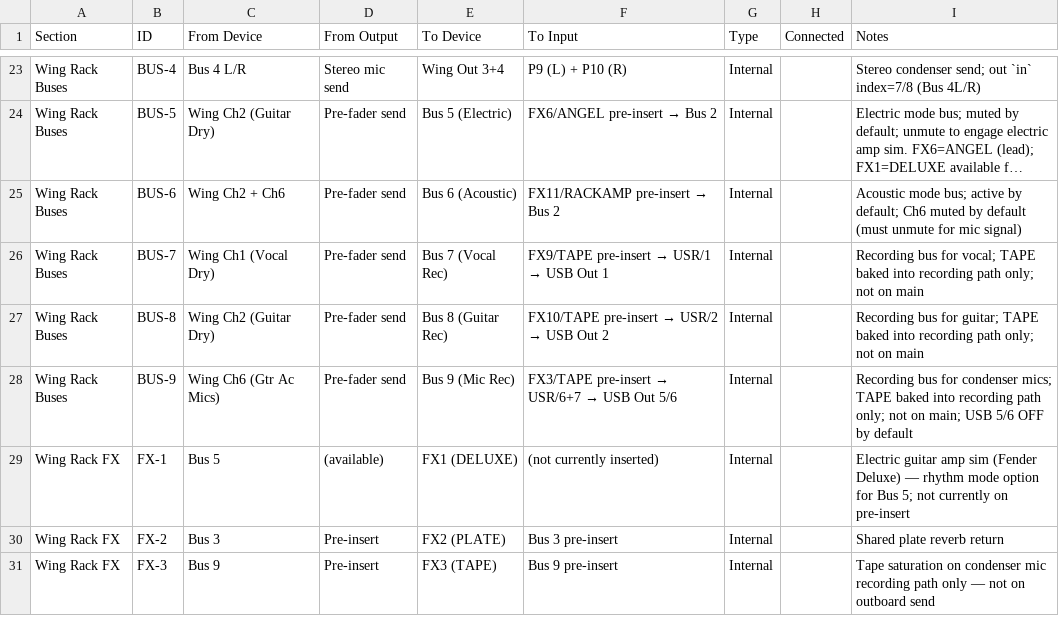
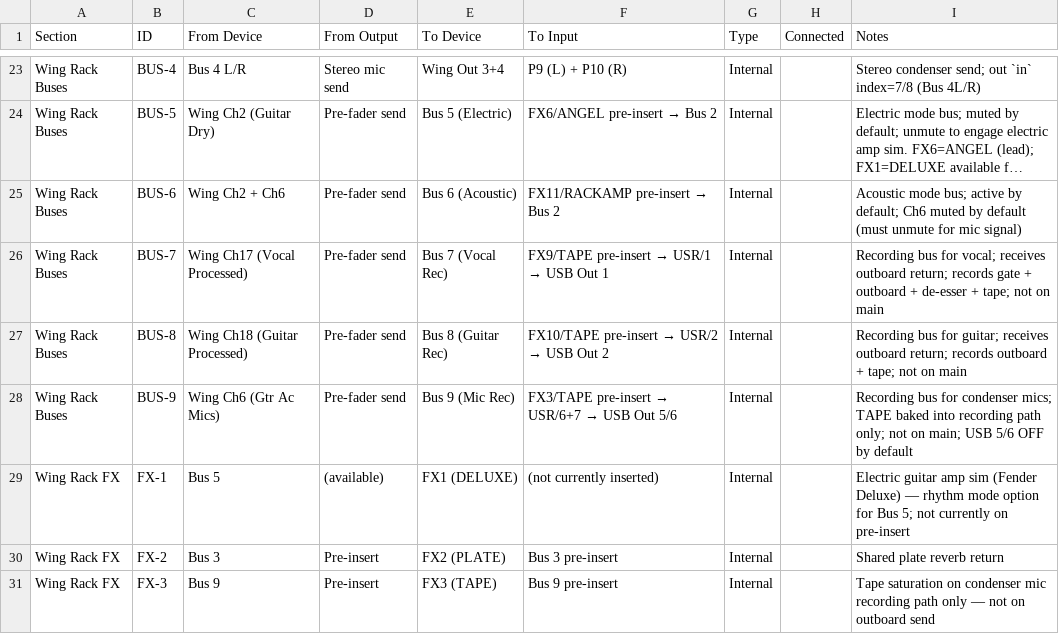
Before and after one commit to ldenman/studio-setup, a CSV file: connections.csv, drawn as a sheet; only a part is shown, gaps mark what is left out; long unchanged cells end in …; the diff names each change by its address in the sheet, - before the commit and + after, or states it on an @@ line.

```diff
--- a/connections.csv
+++ b/connections.csv
-C26 (From Device): Wing Ch1 (Vocal Dry)
+C26 (From Device): Wing Ch17 (Vocal Processed)
-I26 (Notes): …for vocal; TAPE baked into recording path only; not on…
+I26 (Notes): …for vocal; receives outboard return; records gate + outboard + de-esser + tape; not on…
-C27 (From Device): Wing Ch2 (Guitar Dry)
+C27 (From Device): Wing Ch18 (Guitar Processed)
-I27 (Notes): …for guitar; TAPE baked into recording path only; not on…
+I27 (Notes): …for guitar; receives outboard return; records outboard + tape; not on…
```
Also changed, not shown: 2 other files.
